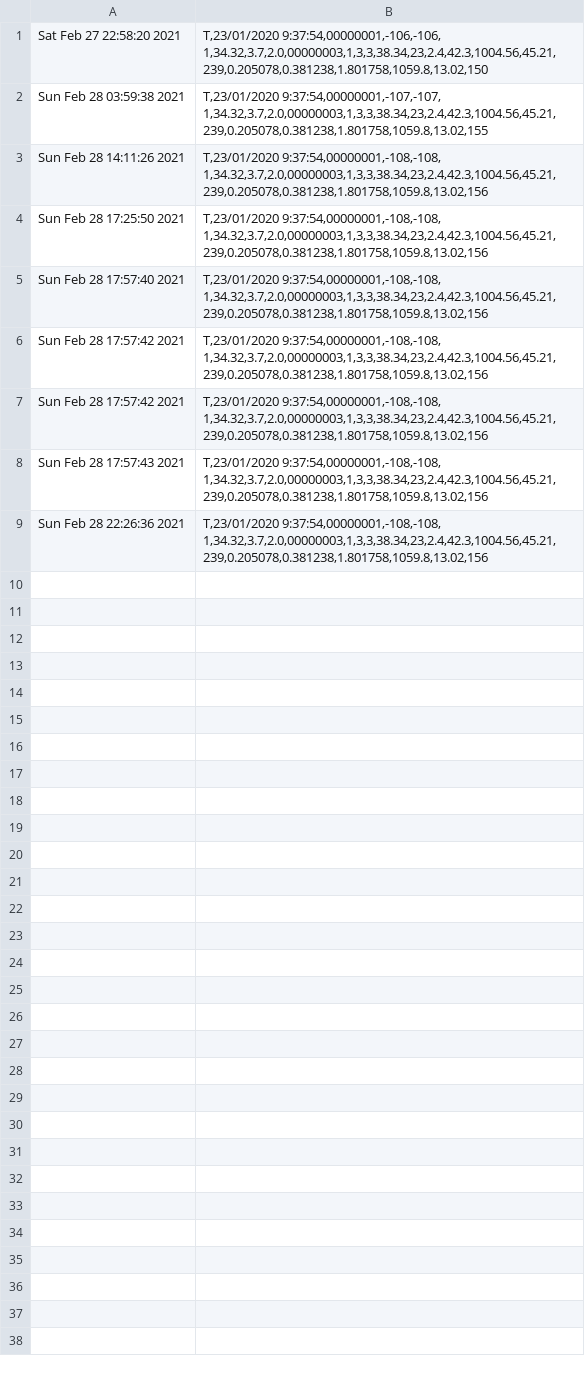
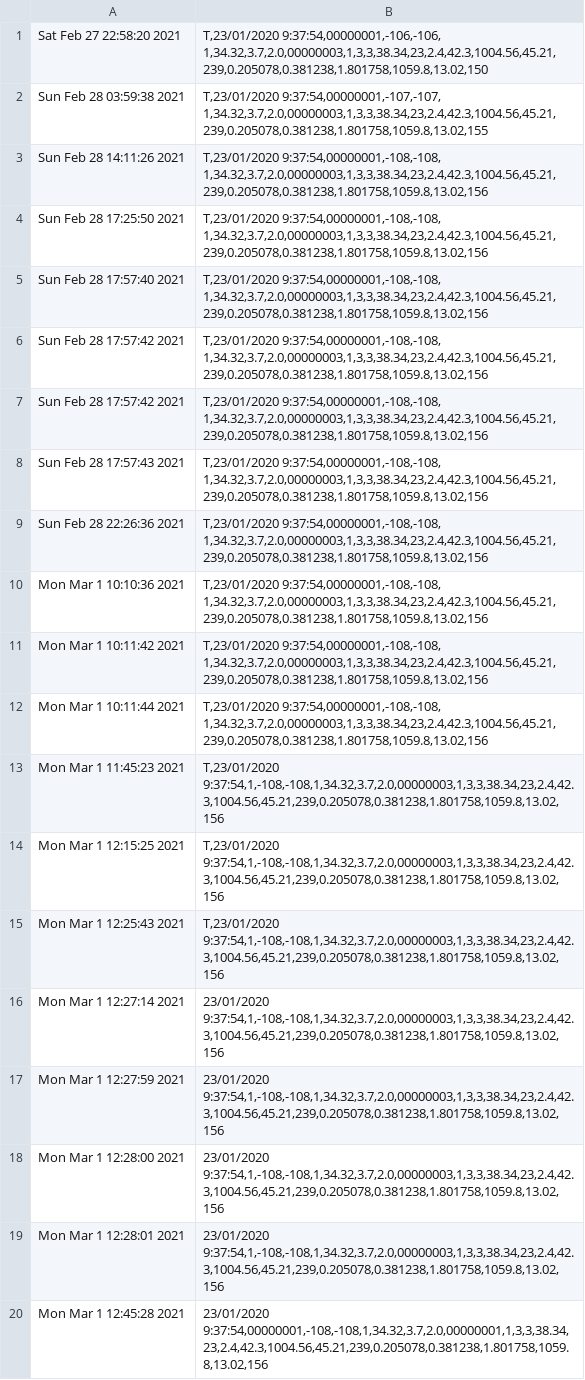
Before and after one commit to nytrist/baseliner-japan-api, a CSV file: readings.csv, drawn as a sheet; the diff names each change by its address in the sheet, - before the commit and + after, or states it on an @@ line.

Commit message:
reverting back to 3 tables - working

```diff
--- a/readings.csv
+++ b/readings.csv
+row 10: Mon Mar 1 10:10:36 2021 | T,23/01/2020 9:37:54,00000001,-108,-108, 1,34.32,3.7,2.0,00000003,1,3,3,38.34,23,2.4,42.3,1004.56,45.21,239,0.205078,0.381238,1.801758,1059.8,13.02,156
+row 11: Mon Mar 1 10:11:42 2021 | T,23/01/2020 9:37:54,00000001,-108,-108, 1,34.32,3.7,2.0,00000003,1,3,3,38.34,23,2.4,42.3,1004.56,45.21,239,0.205078,0.381238,1.801758,1059.8,13.02,156
+row 12: Mon Mar 1 10:11:44 2021 | T,23/01/2020 9:37:54,00000001,-108,-108, 1,34.32,3.7,2.0,00000003,1,3,3,38.34,23,2.4,42.3,1004.56,45.21,239,0.205078,0.381238,1.801758,1059.8,13.02,156
+row 13: Mon Mar 1 11:45:23 2021 | T,23/01/2020 9:37:54,1,-108,-108,1,34.32,3.7,2.0,00000003,1,3,3,38.34,23,2.4,42.3,1004.56,45.21,239,0.205078,0.381238,1.801758,1059.8,13.02,156
+row 14: Mon Mar 1 12:15:25 2021 | T,23/01/2020 9:37:54,1,-108,-108,1,34.32,3.7,2.0,00000003,1,3,3,38.34,23,2.4,42.3,1004.56,45.21,239,0.205078,0.381238,1.801758,1059.8,13.02,156
+row 15: Mon Mar 1 12:25:43 2021 | T,23/01/2020 9:37:54,1,-108,-108,1,34.32,3.7,2.0,00000003,1,3,3,38.34,23,2.4,42.3,1004.56,45.21,239,0.205078,0.381238,1.801758,1059.8,13.02,156
+row 16: Mon Mar 1 12:27:14 2021 | 23/01/2020 9:37:54,1,-108,-108,1,34.32,3.7,2.0,00000003,1,3,3,38.34,23,2.4,42.3,1004.56,45.21,239,0.205078,0.381238,1.801758,1059.8,13.02,156
+row 17: Mon Mar 1 12:27:59 2021 | 23/01/2020 9:37:54,1,-108,-108,1,34.32,3.7,2.0,00000003,1,3,3,38.34,23,2.4,42.3,1004.56,45.21,239,0.205078,0.381238,1.801758,1059.8,13.02,156
+row 18: Mon Mar 1 12:28:00 2021 | 23/01/2020 9:37:54,1,-108,-108,1,34.32,3.7,2.0,00000003,1,3,3,38.34,23,2.4,42.3,1004.56,45.21,239,0.205078,0.381238,1.801758,1059.8,13.02,156
+row 19: Mon Mar 1 12:28:01 2021 | 23/01/2020 9:37:54,1,-108,-108,1,34.32,3.7,2.0,00000003,1,3,3,38.34,23,2.4,42.3,1004.56,45.21,239,0.205078,0.381238,1.801758,1059.8,13.02,156
+row 20: Mon Mar 1 12:45:28 2021 | 23/01/2020 9:37:54,00000001,-108,-108,1,34.32,3.7,2.0,00000001,1,3,3,38.34,23,2.4,42.3,1004.56,45.21,239,0.205078,0.381238,1.801758,1059.8,13.02,156
```
Also changed, not shown: 8 other files.
